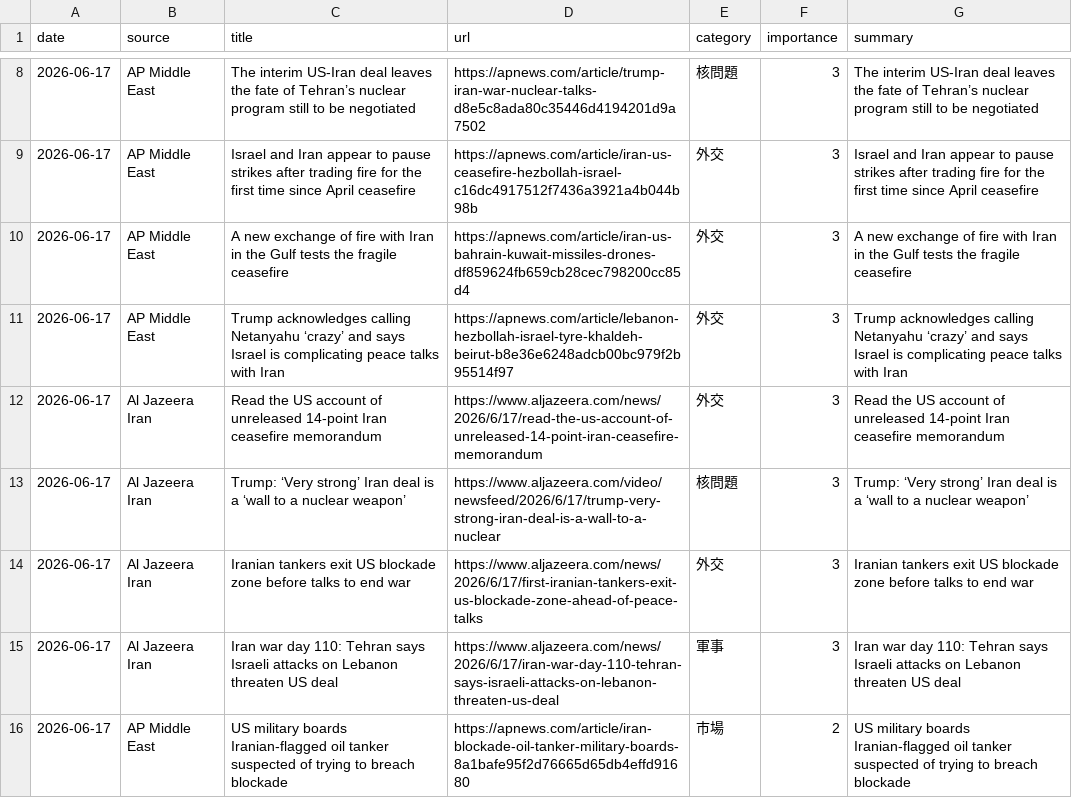
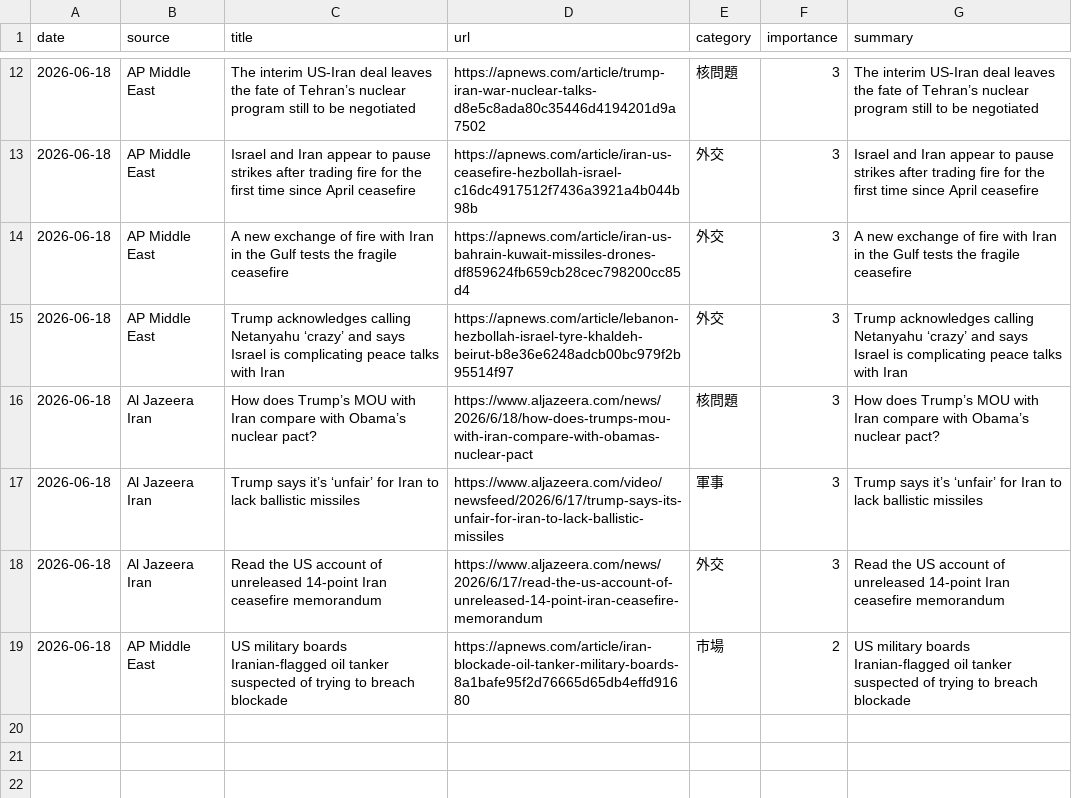
Before and after one commit to naka3-14/i-news, a CSV file: data/iran_news.csv, drawn as a sheet; only a part is shown, gaps mark what is left out; the diff covers the shown part only.

```diff
--- a/data/iran_news.csv
+++ b/data/iran_news.csv
@@ -8,9 +12,8 @@
-2026-06-17,AP Middle East,The interim US-Iran deal leaves the fate of Tehran’s nuclear program still to be negotiated,https://apnews.com/article/trump-iran-war-nuclear-talks-d8e5c8ada80c35446d4194201d9a7502,核問題,3,The interim US-Iran deal leaves the fate of Tehran’s nuclear program still to be negotiated
-2026-06-17,AP Middle East,Israel and Iran appear to pause strikes after trading fire for the first time since April ceasefire,https://apnews.com/article/iran-us-ceasefire-hezbollah-israel-c16dc4917512f7436a3921a4b044b98b,外交,3,Israel and Iran appear to pause strikes after trading fire for the first time since April ceasefire
-2026-06-17,AP Middle East,A new exchange of fire with Iran in the Gulf tests the fragile ceasefire,https://apnews.com/article/iran-us-bahrain-kuwait-missiles-drones-df859624fb659cb28cec798200cc85d4,外交,3,A new exchange of fire with Iran in the Gulf tests the fragile ceasefire
-2026-06-17,AP Middle East,Trump acknowledges calling Netanyahu ‘crazy’ and says Israel is complicating peace talks with Iran,https://apnews.com/article/lebanon-hezbollah-israel-tyre-khaldeh-beirut-b8e36e6248adcb00bc979f2b95514f97,外交,3,Trump acknowledges calling Netanyahu ‘crazy’ and says Israel is complicating peace talks with Iran
-2026-06-17,Al Jazeera Iran,Read the US account of unreleased 14-point Iran ceasefire memorandum,https://www.aljazeera.com/news/2026/6/17/read-the-us-account-of-unreleased-14-point-iran-ceasefire-memorandum,外交,3,Read the US account of unreleased 14-point Iran ceasefire memorandum
-2026-06-17,Al Jazeera Iran,Trump: ‘Very strong’ Iran deal is a ‘wall to a nuclear weapon’,https://www.aljazeera.com/video/newsfeed/2026/6/17/trump-very-strong-iran-deal-is-a-wall-to-a-nuclear,核問題,3,Trump: ‘Very strong’ Iran deal is a ‘wall to a nuclear weapon’
-2026-06-17,Al Jazeera Iran,Iranian tankers exit US blockade zone before talks to end war,https://www.aljazeera.com/news/2026/6/17/first-iranian-tankers-exit-us-blockade-zone-ahead-of-peace-talks,外交,3,Iranian tankers exit US blockade zone before talks to end war
-2026-06-17,Al Jazeera Iran,Iran war day 110: Tehran says Israeli attacks on Lebanon threaten US deal,https://www.aljazeera.com/news/2026/6/17/iran-war-day-110-tehran-says-israeli-attacks-on-lebanon-threaten-us-deal,軍事,3,Iran war day 110: Tehran says Israeli attacks on Lebanon threaten US deal
-2026-06-17,AP Middle East,US military boards Iranian-flagged oil tanker suspected of trying to breach blockade,https://apnews.com/article/iran-blockade-oil-tanker-military-boards-8a1bafe95f2d76665d65db4effd91680,市場,2,US military boards Iranian-flagged oil tanker suspected of trying to breach blockade
+2026-06-18,AP Middle East,The interim US-Iran deal leaves the fate of Tehran’s nuclear program still to be negotiated,https://apnews.com/article/trump-iran-war-nuclear-talks-d8e5c8ada80c35446d4194201d9a7502,核問題,3,The interim US-Iran deal leaves the fate of Tehran’s nuclear program still to be negotiated
+2026-06-18,AP Middle East,Israel and Iran appear to pause strikes after trading fire for the first time since April ceasefire,https://apnews.com/article/iran-us-ceasefire-hezbollah-israel-c16dc4917512f7436a3921a4b044b98b,外交,3,Israel and Iran appear to pause strikes after trading fire for the first time since April ceasefire
+2026-06-18,AP Middle East,A new exchange of fire with Iran in the Gulf tests the fragile ceasefire,https://apnews.com/article/iran-us-bahrain-kuwait-missiles-drones-df859624fb659cb28cec798200cc85d4,外交,3,A new exchange of fire with Iran in the Gulf tests the fragile ceasefire
+2026-06-18,AP Middle East,Trump acknowledges calling Netanyahu ‘crazy’ and says Israel is complicating peace talks with Iran,https://apnews.com/article/lebanon-hezbollah-israel-tyre-khaldeh-beirut-b8e36e6248adcb00bc979f2b95514f97,外交,3,Trump acknowledges calling Netanyahu ‘crazy’ and says Israel is complicating peace talks with Iran
+2026-06-18,Al Jazeera Iran,How does Trump’s MOU with Iran compare with Obama’s nuclear pact?,https://www.aljazeera.com/news/2026/6/18/how-does-trumps-mou-with-iran-compare-with-obamas-nuclear-pact,核問題,3,How does Trump’s MOU with Iran compare with Obama’s nuclear pact?
+2026-06-18,Al Jazeera Iran,Trump says it’s ‘unfair’ for Iran to lack ballistic missiles,https://www.aljazeera.com/video/newsfeed/2026/6/17/trump-says-its-unfair-for-iran-to-lack-ballistic-missiles,軍事,3,Trump says it’s ‘unfair’ for Iran to lack ballistic missiles
+2026-06-18,Al Jazeera Iran,Read the US account of unreleased 14-point Iran ceasefire memorandum,https://www.aljazeera.com/news/2026/6/17/read-the-us-account-of-unreleased-14-point-iran-ceasefire-memorandum,外交,3,Read the US account of unreleased 14-point Iran ceasefire memorandum
+2026-06-18,AP Middle East,US military boards Iranian-flagged oil tanker suspected of trying to breach blockade,https://apnews.com/article/iran-blockade-oil-tanker-military-boards-8a1bafe95f2d76665d65db4effd91680,市場,2,US military boards Iranian-flagged oil tanker suspected of trying to breach blockade
```
Also changed, not shown: 4 added rows and 19 edited cells elsewhere in this file, 6 other files.
